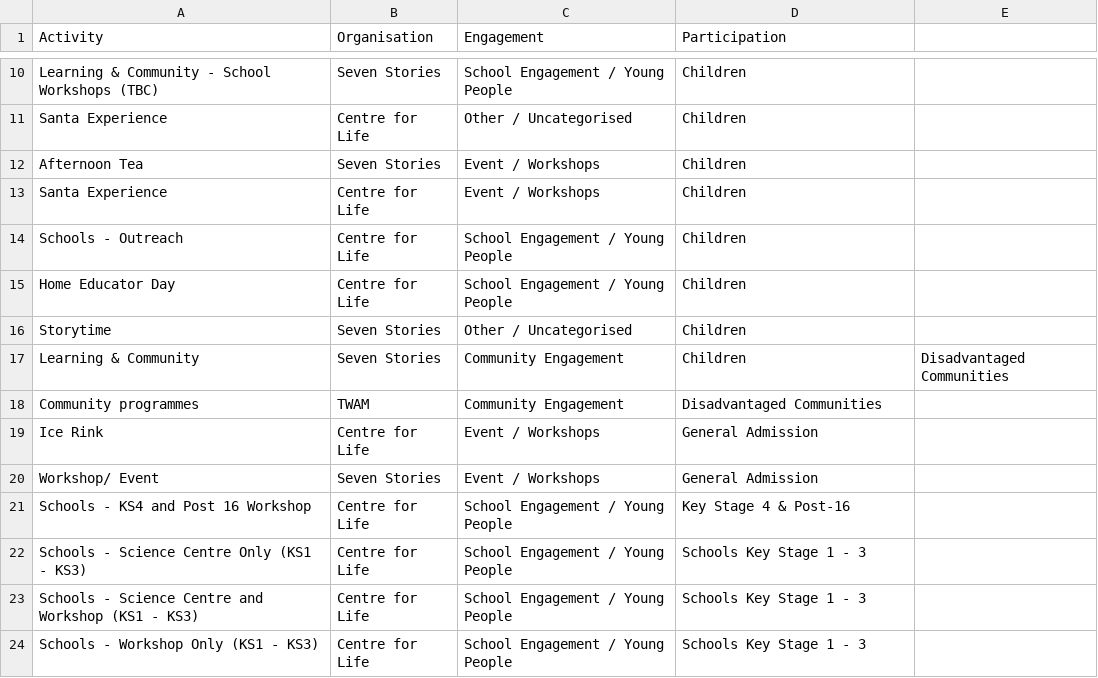
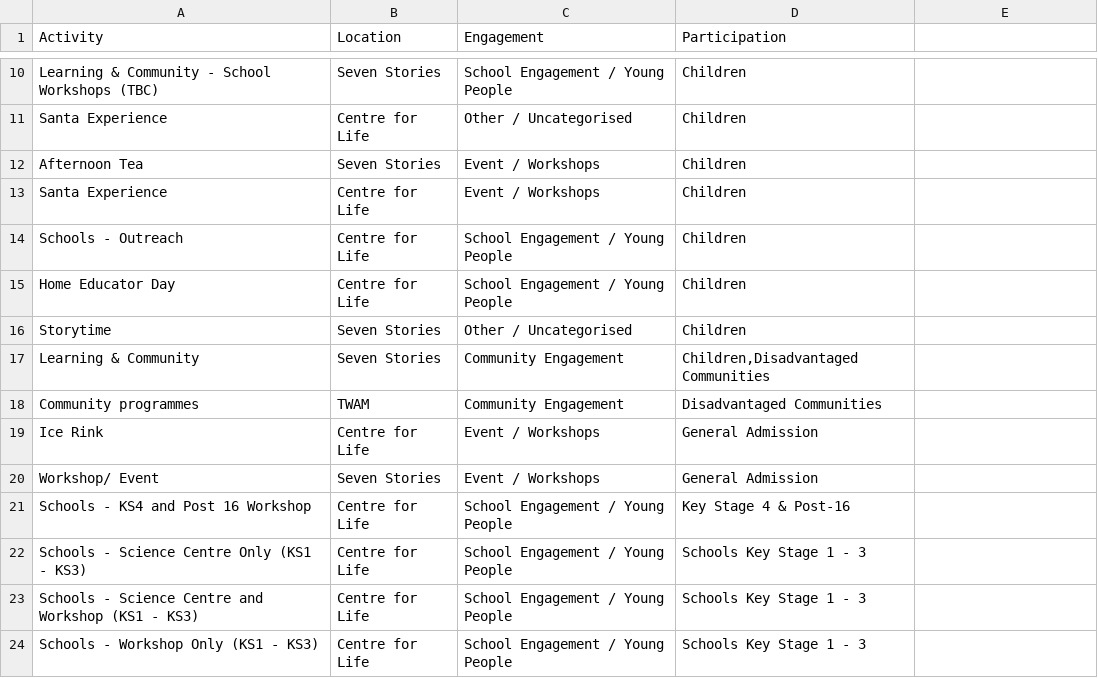
Before and after one commit to open-innovations/northumbria-culture-connect, a CSV file: src/case-studies/summaries/participation/_data/groupings.csv, drawn as a sheet; only a part is shown, gaps mark what is left out; the diff names each change by its address in the sheet, - before the commit and + after, or states it on an @@ line.

```diff
--- a/src/case-studies/summaries/participation/_data/groupings.csv
+++ b/src/case-studies/summaries/participation/_data/groupings.csv
-B1: Organisation
+B1: Location
-D17 (Participation): Children
+D17 (Participation): Children,Disadvantaged Communities
-E17: Disadvantaged Communities
+E17: (empty)
```
Also changed, not shown: src/case-studies/_data/centre_for_life_participation.csv, src/case-studies/_data/org_list.csv, 10 other files.
